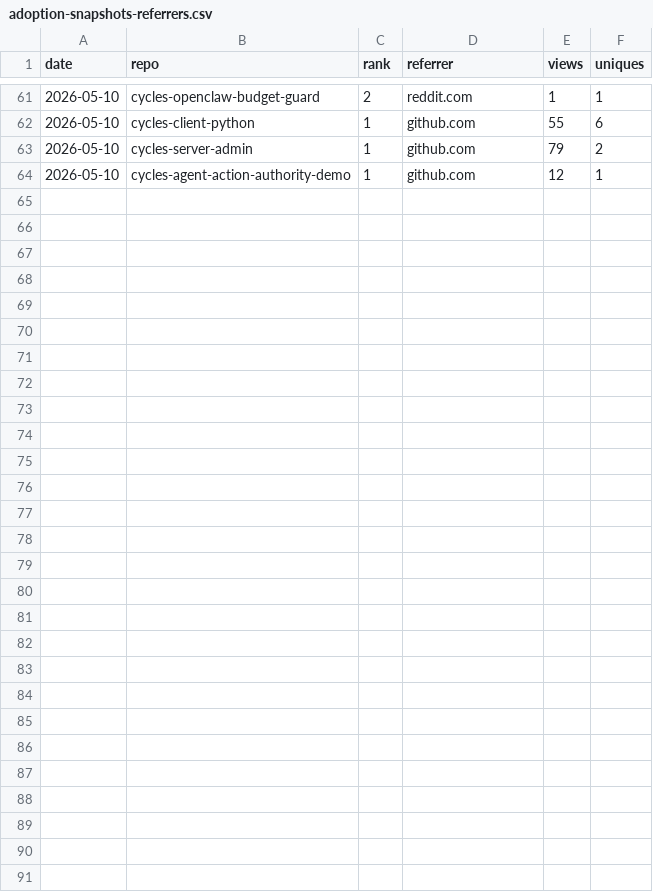
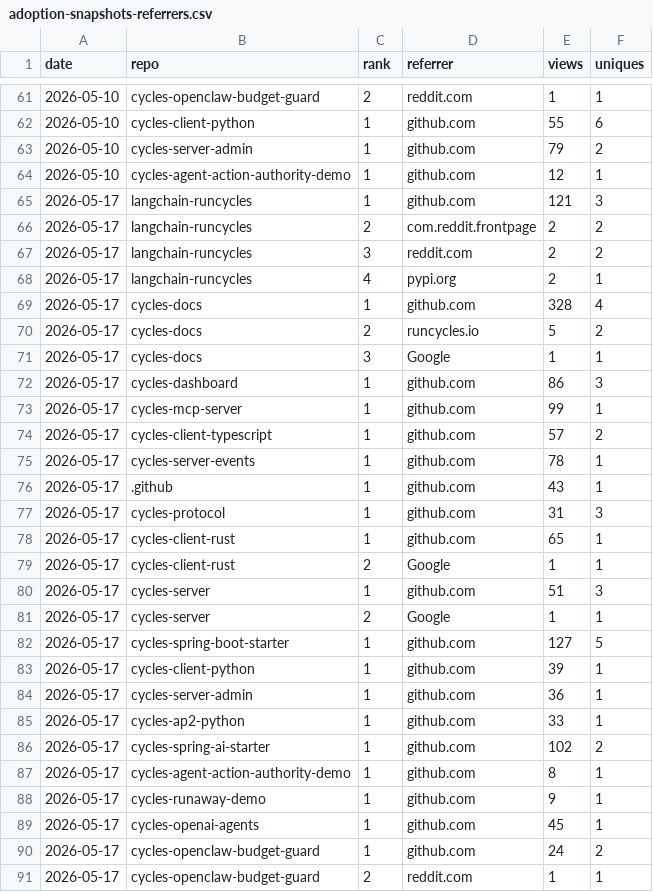
Before and after one commit to runcycles/cycles-docs, a CSV file: .outreach/adoption-snapshots-referrers.csv, drawn as a sheet; only a part is shown, gaps mark what is left out; the diff names each change by its address in the sheet, - before the commit and + after, or states it on an @@ line.

```diff
--- a/.outreach/adoption-snapshots-referrers.csv
+++ b/.outreach/adoption-snapshots-referrers.csv
+row 65: 2026-05-17 | langchain-runcycles | 1 | github.com | 121 | 3
+row 66: 2026-05-17 | langchain-runcycles | 2 | com.reddit.frontpage | 2 | 2
+row 67: 2026-05-17 | langchain-runcycles | 3 | reddit.com | 2 | 2
+row 68: 2026-05-17 | langchain-runcycles | 4 | pypi.org | 2 | 1
+row 69: 2026-05-17 | cycles-docs | 1 | github.com | 328 | 4
+row 70: 2026-05-17 | cycles-docs | 2 | runcycles.io | 5 | 2
+row 71: 2026-05-17 | cycles-docs | 3 | Google | 1 | 1
+row 72: 2026-05-17 | cycles-dashboard | 1 | github.com | 86 | 3
+row 73: 2026-05-17 | cycles-mcp-server | 1 | github.com | 99 | 1
+row 74: 2026-05-17 | cycles-client-typescript | 1 | github.com | 57 | 2
+row 75: 2026-05-17 | cycles-server-events | 1 | github.com | 78 | 1
+row 76: 2026-05-17 | .github | 1 | github.com | 43 | 1
+row 77: 2026-05-17 | cycles-protocol | 1 | github.com | 31 | 3
+row 78: 2026-05-17 | cycles-client-rust | 1 | github.com | 65 | 1
+row 79: 2026-05-17 | cycles-client-rust | 2 | Google | 1 | 1
+row 80: 2026-05-17 | cycles-server | 1 | github.com | 51 | 3
+row 81: 2026-05-17 | cycles-server | 2 | Google | 1 | 1
+row 82: 2026-05-17 | cycles-spring-boot-starter | 1 | github.com | 127 | 5
+row 83: 2026-05-17 | cycles-client-python | 1 | github.com | 39 | 1
+row 84: 2026-05-17 | cycles-server-admin | 1 | github.com | 36 | 1
+row 85: 2026-05-17 | cycles-ap2-python | 1 | github.com | 33 | 1
+row 86: 2026-05-17 | cycles-spring-ai-starter | 1 | github.com | 102 | 2
+row 87: 2026-05-17 | cycles-agent-action-authority-demo | 1 | github.com | 8 | 1
+row 88: 2026-05-17 | cycles-runaway-demo | 1 | github.com | 9 | 1
+row 89: 2026-05-17 | cycles-openai-agents | 1 | github.com | 45 | 1
+row 90: 2026-05-17 | cycles-openclaw-budget-guard | 1 | github.com | 24 | 2
+row 91: 2026-05-17 | cycles-openclaw-budget-guard | 2 | reddit.com | 1 | 1
```
Also changed, not shown: .outreach/adoption-snapshots-by-repo.csv, .outreach/adoption-snapshots.csv.
